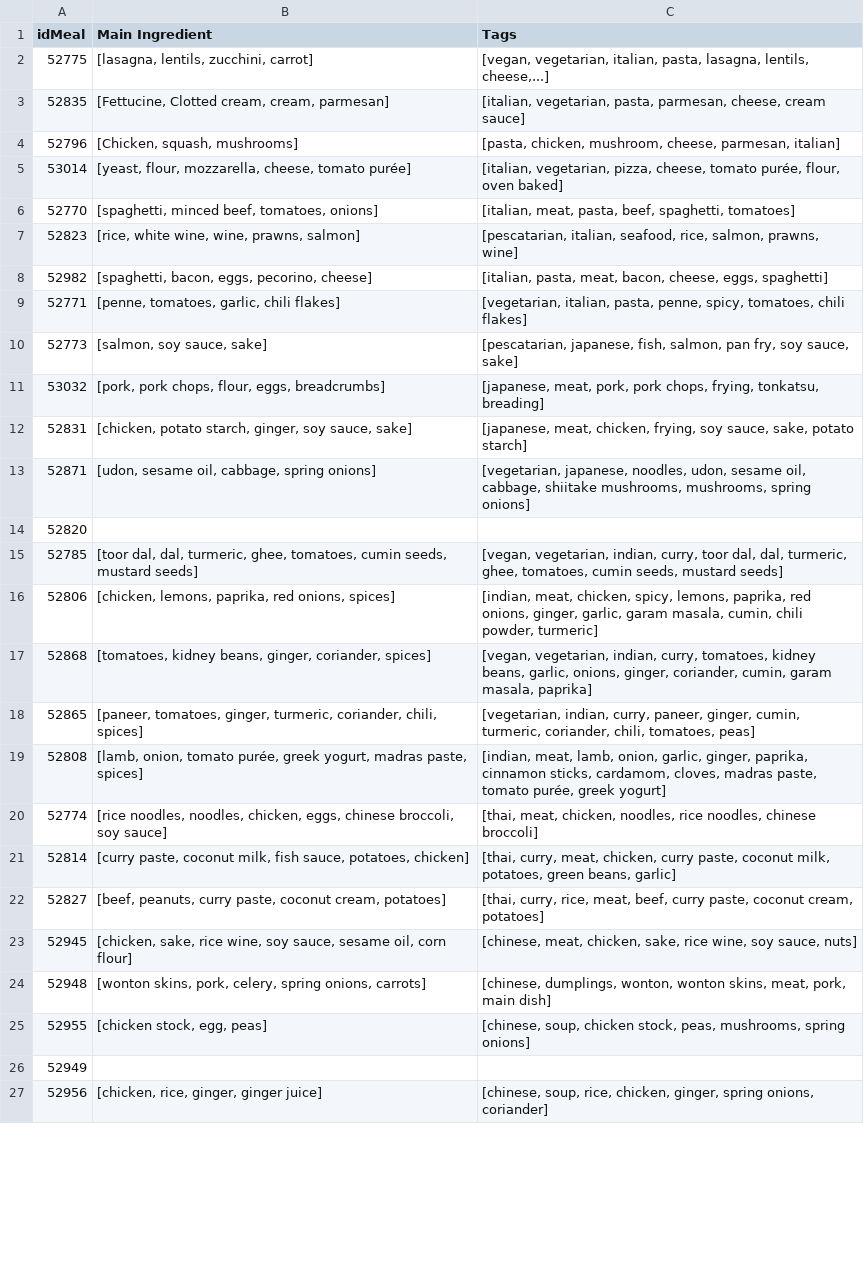
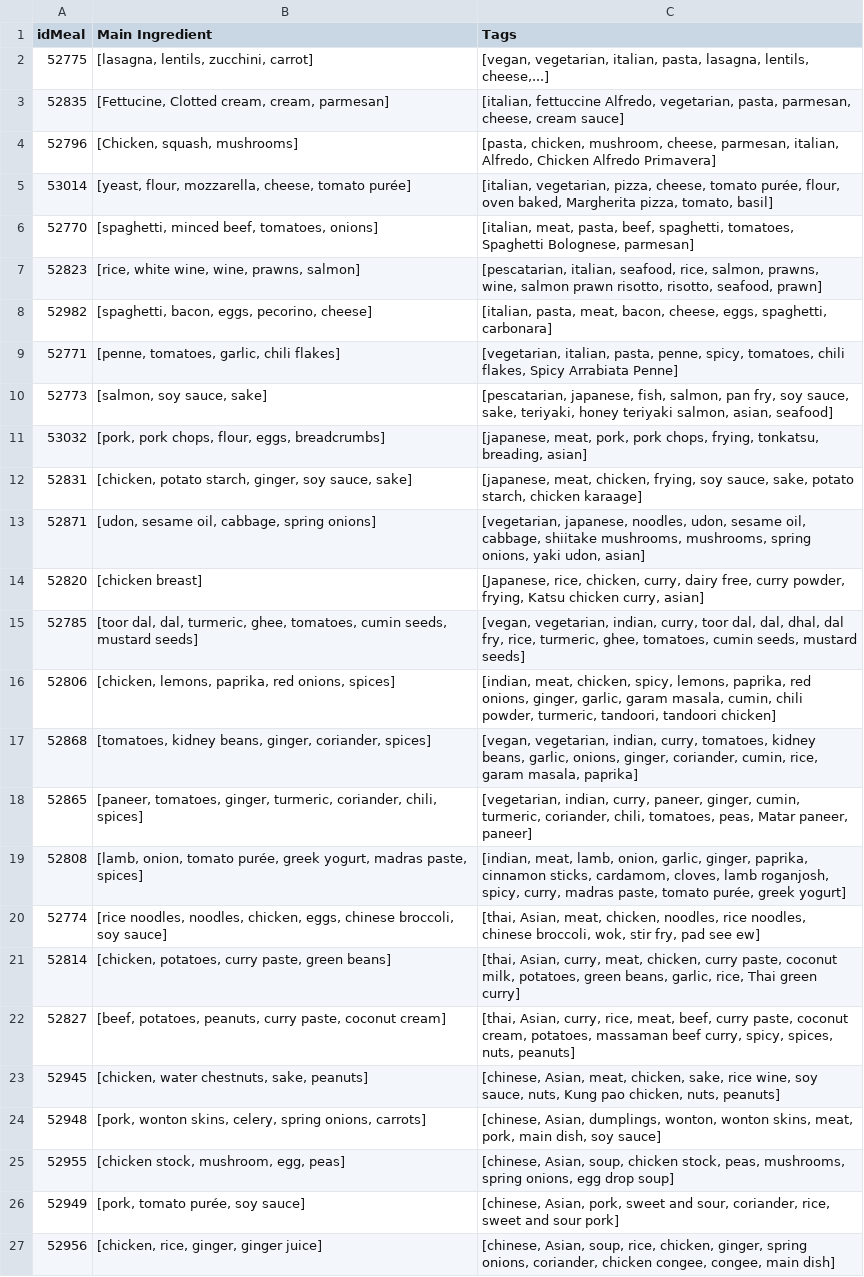
Before and after one commit to PenguinPP/ssb-backend, a CSV file: mealdb-recipes.csv, drawn as a sheet; only a part is shown; the diff covers the shown part only; the diff names each change by its address in the sheet, - before the commit and + after, or states it on an @@ line.

```diff
--- a/mealdb-recipes.csv
+++ b/mealdb-recipes.csv
-C3 (Tags): [italian, vegetarian, pasta,…
+C3 (Tags): [italian, fettuccine Alfredo, vegetarian, pasta,…
-C4 (Tags): …cheese, parmesan, italian]
+C4 (Tags): …cheese, parmesan, italian, Alfredo, Chicken Alfredo Primavera]
-C5 (Tags): …flour, oven baked]
+C5 (Tags): …flour, oven baked, Margherita pizza, tomato, basil]
-C6 (Tags): …beef, spaghetti, tomatoes]
+C6 (Tags): …beef, spaghetti, tomatoes, Spaghetti Bolognese, parmesan]
-C7 (Tags): …salmon, prawns, wine]
+C7 (Tags): …salmon, prawns, wine, salmon prawn risotto, risotto, seafood, prawn]
-C8 (Tags): …cheese, eggs, spaghetti]
+C8 (Tags): …cheese, eggs, spaghetti, carbonara]
-C9 (Tags): …tomatoes, chili flakes]
+C9 (Tags): …tomatoes, chili flakes, Spicy Arrabiata Penne]
-C10 (Tags): …soy sauce, sake]
+C10 (Tags): …soy sauce, sake, teriyaki, honey teriyaki salmon, asian, seafood]
-C11 (Tags): …frying, tonkatsu, breading]
+C11 (Tags): …frying, tonkatsu, breading, asian]
-C12 (Tags): …sake, potato starch]
+C12 (Tags): …sake, potato starch, chicken karaage]
-C13 (Tags): …mushrooms, spring onions]
+C13 (Tags): …mushrooms, spring onions, yaki udon, asian]
-B14 (Main Ingredient): (empty)
+B14 (Main Ingredient): [chicken breast]
-C14 (Tags): (empty)
+C14 (Tags): [Japanese, rice, chicken, curry, dairy free, curry powder, frying, Katsu chicken curry, asian]
-C15 (Tags): …dal, dal, turmeric, ghee,…
+C15 (Tags): …dal, dal, dhal, dal fry, rice, turmeric, ghee,…
-C16 (Tags): …chili powder, turmeric]
+C16 (Tags): …chili powder, turmeric, tandoori, tandoori chicken]
-C17 (Tags): …coriander, cumin, garam masala,…
+C17 (Tags): …coriander, cumin, rice, garam masala,…
-C18 (Tags): …chili, tomatoes, peas]
+C18 (Tags): …chili, tomatoes, peas, Matar paneer, paneer]
-C19 (Tags): …cardamom, cloves, madras paste,…
+C19 (Tags): …cardamom, cloves, lamb roganjosh, spicy, curry, madras paste,…
-C20 (Tags): [thai, meat, chicken, noodles, rice noodles, chinese broccoli]
+C20 (Tags): [thai, Asian, meat, chicken, noodles, rice noodles, chinese broccoli, wok, stir fry, pad see ew]
-B21 (Main Ingredient): [curry paste, coconut milk, fish sauce, potatoes, chicken]
+B21 (Main Ingredient): [chicken, potatoes, curry paste, green beans]
-C21 (Tags): [thai, curry, meat, chicken, curry paste, coconut milk, potatoes, green beans, garlic]
+C21 (Tags): [thai, Asian, curry, meat, chicken, curry paste, coconut milk, potatoes, green beans, garlic, rice, Thai green curry]
-B22 (Main Ingredient): [beef, peanuts, curry paste, coconut cream, potatoes]
+B22 (Main Ingredient): [beef, potatoes, peanuts, curry paste, coconut cream]
-C22 (Tags): [thai, curry, rice, meat, beef, curry paste, coconut cream, potatoes]
+C22 (Tags): [thai, Asian, curry, rice, meat, beef, curry paste, coconut cream, potatoes, massaman beef curry, spicy, spices, nuts, peanuts]
-B23 (Main Ingredient): [chicken, sake, rice wine, soy sauce, sesame oil, corn flour]
+B23 (Main Ingredient): [chicken, water chestnuts, sake, peanuts]
-C23 (Tags): [chinese, meat, chicken, sake, rice wine, soy sauce, nuts]
+C23 (Tags): [chinese, Asian, meat, chicken, sake, rice wine, soy sauce, nuts, Kung pao chicken, nuts, peanuts]
-B24 (Main Ingredient): [wonton skins, pork, celery, spring…
+B24 (Main Ingredient): [pork, wonton skins, celery, spring…
-C24 (Tags): [chinese, dumplings, wonton, wonton skins, meat, pork, main dish]
+C24 (Tags): [chinese, Asian, dumplings, wonton, wonton skins, meat, pork, main dish, soy sauce]
-B25 (Main Ingredient): [chicken stock, egg, peas]
+B25 (Main Ingredient): [chicken stock, mushroom, egg, peas]
-C25 (Tags): [chinese, soup, chicken stock, peas, mushrooms, spring onions]
+C25 (Tags): [chinese, Asian, soup, chicken stock, peas, mushrooms, spring onions, egg drop soup]
-B26 (Main Ingredient): (empty)
+B26 (Main Ingredient): [pork, tomato purée, soy sauce]
-C26 (Tags): (empty)
+C26 (Tags): [chinese, Asian, pork, sweet and sour, coriander, rice, sweet and sour pork]
-C27 (Tags): [chinese, soup, rice, chicken, ginger, spring onions, coriander]
+C27 (Tags): [chinese, Asian, soup, rice, chicken, ginger, spring onions, coriander, chicken congee, congee, main dish]
```
Also changed, not shown: 1 added row and 18 edited cells elsewhere in this file, mealdb-collated.csv, 1 other file.
